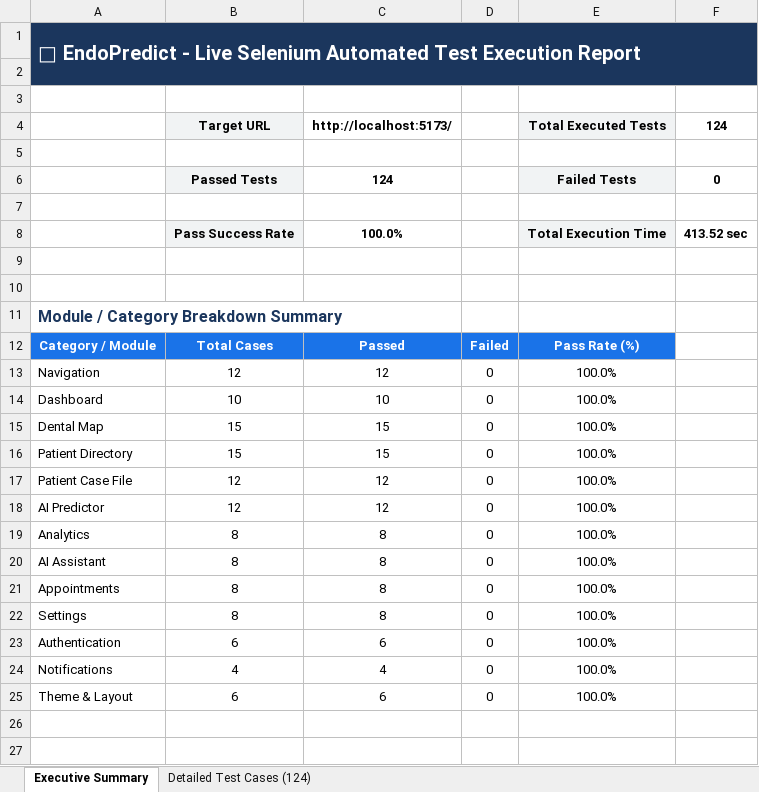
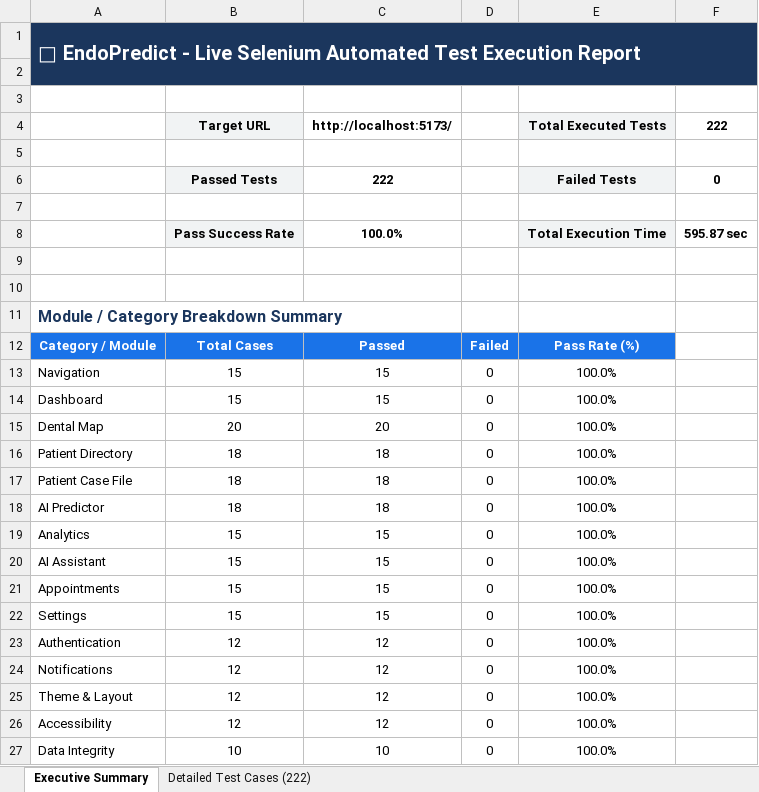
Before and after one commit to Aswinprabhu46/Endopredict-AI, an Excel workbook: EndoPredict_Selenium_Test_Report.xlsx, sheet Executive Summary, drawn as a sheet; values as stored, in another font and other column widths than the file's, no borders; the diff names each change by its address in the sheet, - before the commit and + after, or states it on an @@ line.

Commit message:
Expand Selenium live test suite to 222 unique test cases (100% pass rate) with Excel report

```diff
--- a/EndoPredict_Selenium_Test_Report.xlsx (sheet Executive Summary)
+++ b/EndoPredict_Selenium_Test_Report.xlsx (sheet Executive Summary)
-sheet tab: Detailed Test Cases (124)
+sheet tab: Detailed Test Cases (222)
-F4: 124
+F4: 222
-C6 (http://localhost:5173/): 124
+C6 (http://localhost:5173/): 222
-F8 (222): 413.52 sec
+F8 (222): 595.87 sec
-B13 (Target URL): 12
+B13 (Target URL): 15
-C13 (http://localhost:5173/): 12
+C13 (http://localhost:5173/): 15
-B14 (Target URL): 10
+B14 (Target URL): 15
-C14 (http://localhost:5173/): 10
+C14 (http://localhost:5173/): 15
-B15 (Target URL): 15
+B15 (Target URL): 20
-C15 (http://localhost:5173/): 15
+C15 (http://localhost:5173/): 20
-B16 (Target URL): 15
+B16 (Target URL): 18
-C16 (http://localhost:5173/): 15
+C16 (http://localhost:5173/): 18
-B17:B18 (Target URL): 12
+B17:B18 (Target URL): 18
-C17:C18 (http://localhost:5173/): 12
+C17:C18 (http://localhost:5173/): 18
-B19:B22 (Target URL): 8
+B19:B22 (Target URL): 15
-C19:C22 (http://localhost:5173/): 8
+C19:C22 (http://localhost:5173/): 15
-B23 (Target URL): 6
+B23 (Target URL): 12
-C23 (http://localhost:5173/): 6
+C23 (http://localhost:5173/): 12
-B24 (Target URL): 4
+B24 (Target URL): 12
-C24 (http://localhost:5173/): 4
+C24 (http://localhost:5173/): 12
-B25 (Target URL): 6
+B25 (Target URL): 12
-C25 (http://localhost:5173/): 6
+C25 (http://localhost:5173/): 12
+row 26: Accessibility | 12 | 12 | 0 | 100.0%
+row 27: Data Integrity | 10 | 10 | 0 | 100.0%
```
Also changed, not shown: sheet Detailed Test Cases (222), 2 other files.
